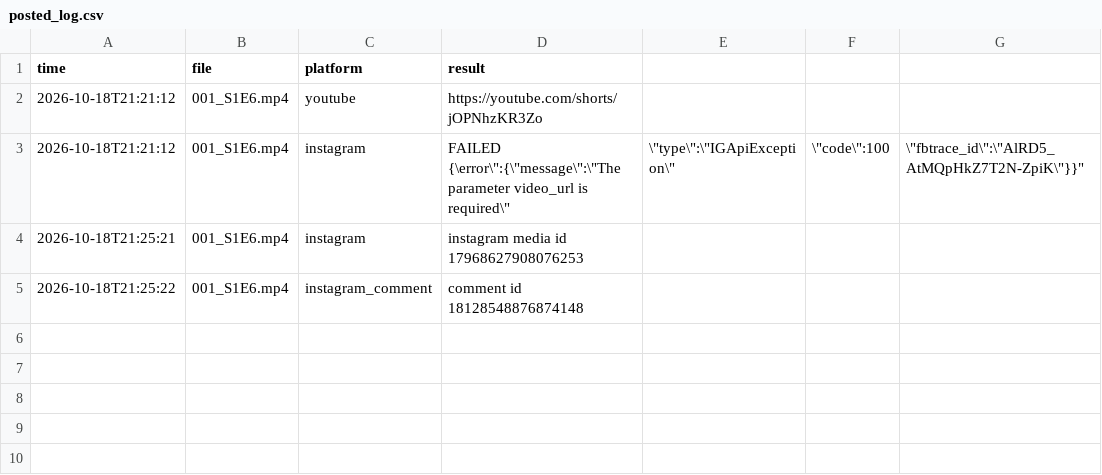
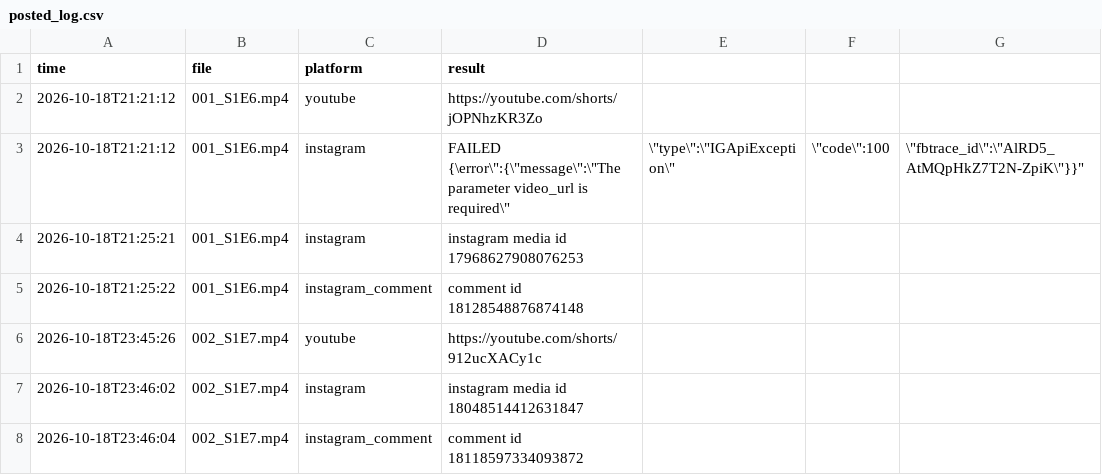
Before and after one commit to TechSckoolByVijay/kai-poster, a CSV file: posted_log.csv, drawn as a sheet.

Commit message:
Posted 2026-10-18_2346 [skip ci]

```diff
--- a/posted_log.csv
+++ b/posted_log.csv
@@ -5 +5,4 @@ time,file,platform,result
 2026-10-18T21:25:22,001_S1E6.mp4,instagram_comment,"comment id 18128548876874148"
+2026-10-18T23:45:26,002_S1E7.mp4,youtube,"https://youtube.com/shorts/912ucXACy1c"
+2026-10-18T23:46:02,002_S1E7.mp4,instagram,"instagram media id 18048514412631847"
+2026-10-18T23:46:04,002_S1E7.mp4,instagram_comment,"comment id 18118597334093872"
```
Also changed, not shown: 1 other file.
